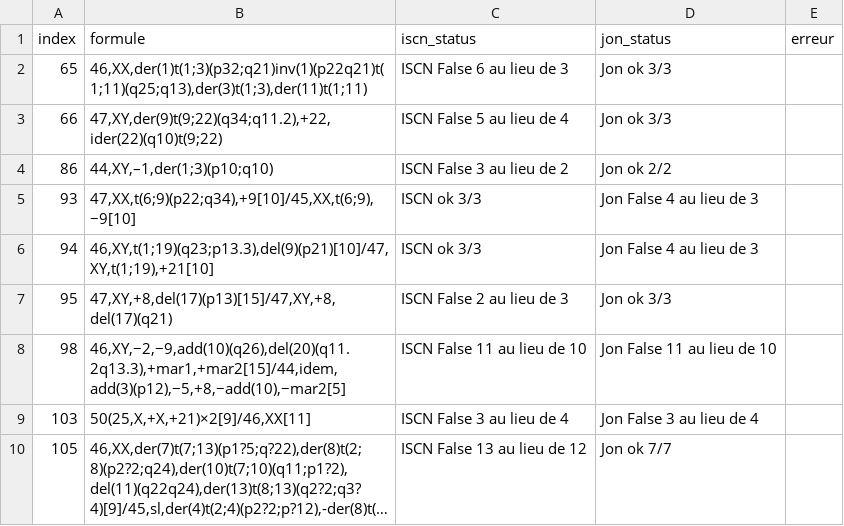
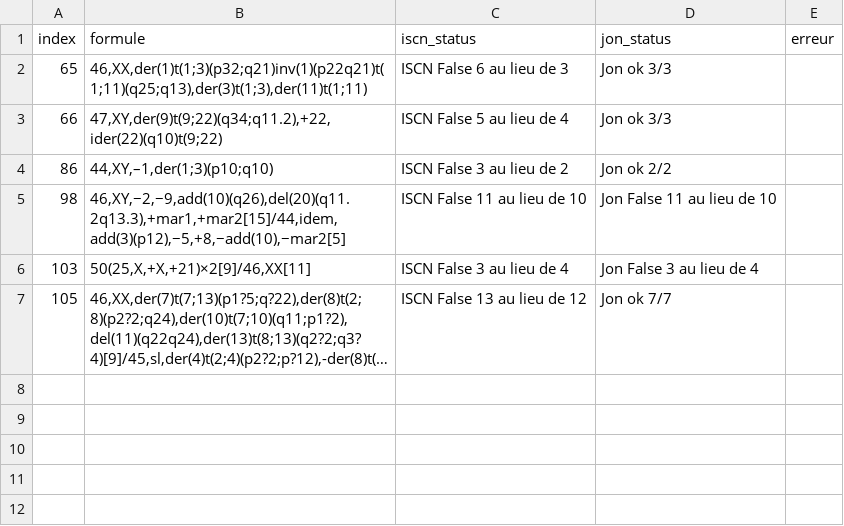
Before and after one commit to MalikMouazer/Caryocount3, a CSV file: audit.csv, drawn as a sheet; long unchanged cells end in ….

```diff
--- a/audit.csv
+++ b/audit.csv
@@ -4,5 +4,2 @@ index,formule,iscn_status,jon_status,erreur
 86,"44,XY,–1,der(1;3)(p10;q10)",ISCN False 3 au lieu de 2,Jon ok 2/2,
-93,"47,XX,t(6;9)(p22;q34),+9[10]/45,XX,t(6;9),−9[10]",ISCN ok 3/3,Jon False 4 au lieu de 3,
-94,"46,XY,t(1;19)(q23;p13.3),del(9)(p21)[10]/47,XY,t(1;19),+21[10]",ISCN ok 3/3,Jon False 4 au lieu de 3,
-95,"47,XY,+8,del(17)(p13)[15]/47,XY,+8,del(17)(q21)",ISCN False 2 au lieu de 3,Jon ok 3/3,
 98,"46,XY,−2,−9,add(10)(q26),del(20)(q11.2q13.3),+mar1,+mar2[15]/44,idem,add(3)(p12),−5,+8,−add(10),−mar2[5]",ISCN False 11 au lieu de 10,Jon False 11 au lieu de 10,
```
Also changed, not shown: 2 other files.
